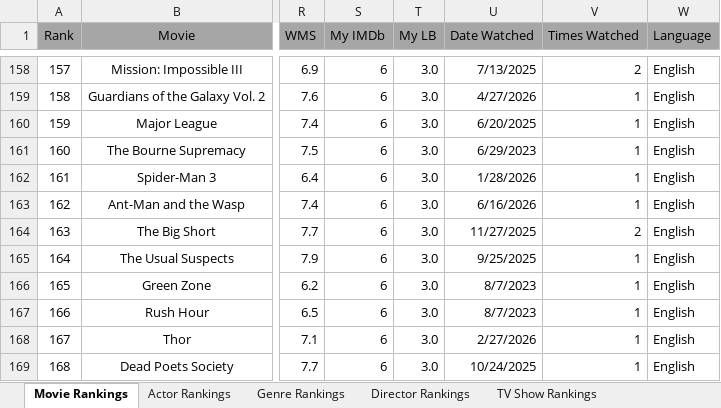
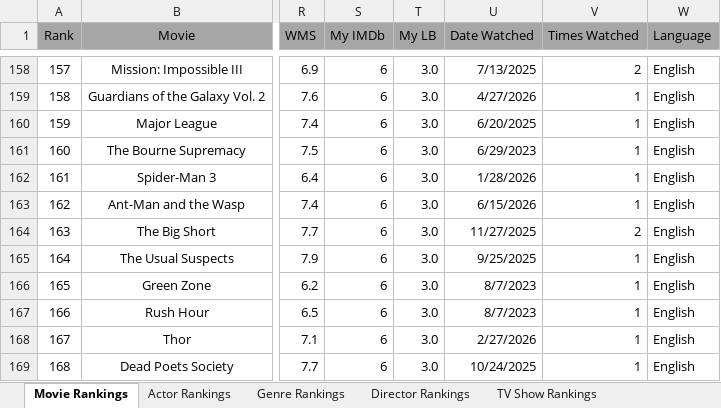
Before and after one commit to TylerGrossi/Movie-Rankings, an Excel workbook: Movies Ranks.xlsm, sheet Movie Rankings, drawn as a sheet; only a part is shown, gaps mark what is left out; values as stored, in another font and other column widths than the file's, no borders; charts and pictures not drawn; the diff names each change by its address in the sheet, - before the commit and + after, or states it on an @@ line.

```diff
--- a/Movies Ranks.xlsm (sheet Movie Rankings)
+++ b/Movies Ranks.xlsm (sheet Movie Rankings)
-U163 (Date Watched): 6/16/2026
+U163 (Date Watched): 6/15/2026
```
Also changed, not shown: 16 other files.
